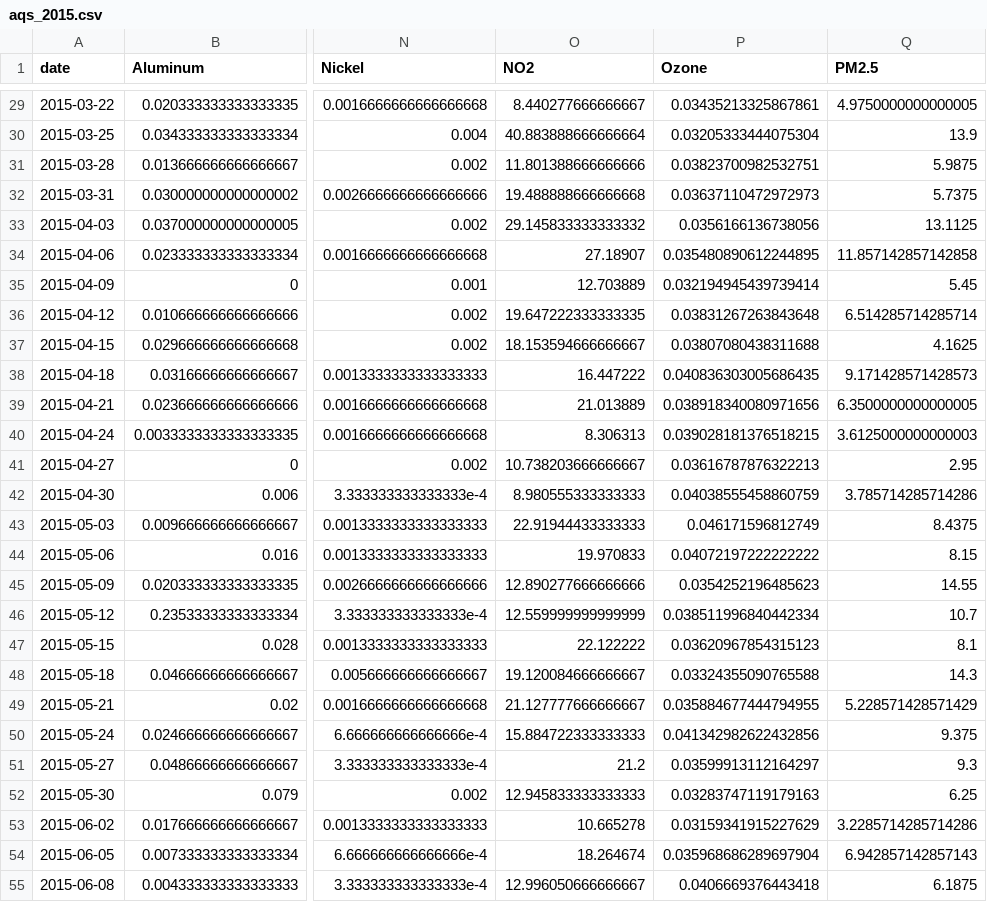
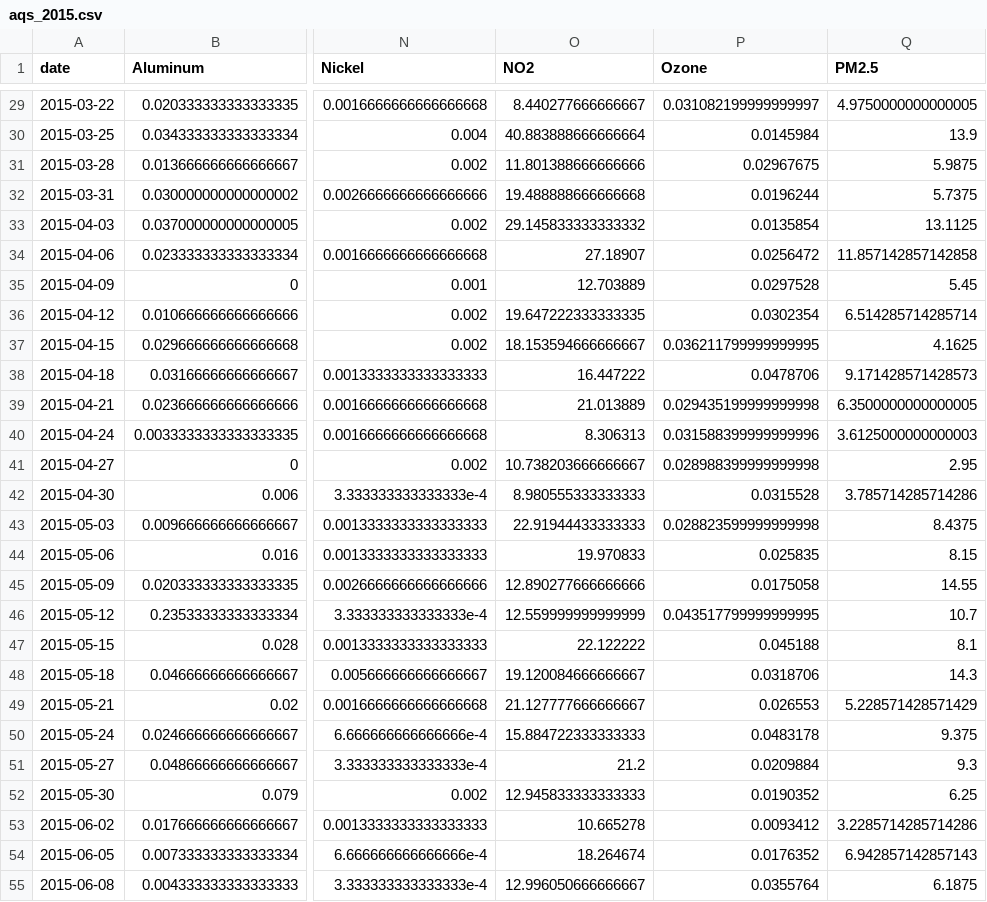
Before and after one commit to lizzyagibson/Air.Pollution.Health, a CSV file: aqs_2015.csv, drawn as a sheet; only a part is shown, gaps mark what is left out; the diff covers the shown part only; the diff names each change by its address in the sheet, - before the commit and + after, or states it on an @@ line.

```diff
--- a/aqs_2015.csv
+++ b/aqs_2015.csv
-P29 (Ozone): 0.03435213325867861
+P29 (Ozone): 0.031082199999999997
-P30 (Ozone): 0.03205333444075304
+P30 (Ozone): 0.0145984
-P31 (Ozone): 0.03823700982532751
+P31 (Ozone): 0.02967675
-P32 (Ozone): 0.03637110472972973
+P32 (Ozone): 0.0196244
-P33 (Ozone): 0.0356166136738056
+P33 (Ozone): 0.0135854
-P34 (Ozone): 0.035480890612244895
+P34 (Ozone): 0.0256472
-P35 (Ozone): 0.032194945439739414
+P35 (Ozone): 0.0297528
-P36 (Ozone): 0.03831267263843648
+P36 (Ozone): 0.0302354
-P37 (Ozone): 0.03807080438311688
+P37 (Ozone): 0.036211799999999995
-P38 (Ozone): 0.040836303005686435
+P38 (Ozone): 0.0478706
-P39 (Ozone): 0.038918340080971656
+P39 (Ozone): 0.029435199999999998
-P40 (Ozone): 0.039028181376518215
+P40 (Ozone): 0.031588399999999996
-P41 (Ozone): 0.03616787876322213
+P41 (Ozone): 0.028988399999999998
-P42 (Ozone): 0.04038555458860759
+P42 (Ozone): 0.0315528
-P43 (Ozone): 0.046171596812749
+P43 (Ozone): 0.028823599999999998
-P44 (Ozone): 0.04072197222222222
+P44 (Ozone): 0.025835
-P45 (Ozone): 0.0354252196485623
+P45 (Ozone): 0.0175058
-P46 (Ozone): 0.038511996840442334
+P46 (Ozone): 0.043517799999999995
-P47 (Ozone): 0.03620967854315123
+P47 (Ozone): 0.045188
-P48 (Ozone): 0.03324355090765588
+P48 (Ozone): 0.0318706
-P49 (Ozone): 0.035884677444794955
+P49 (Ozone): 0.026553
-P50 (Ozone): 0.041342982622432856
+P50 (Ozone): 0.0483178
-P51 (Ozone): 0.03599913112164297
+P51 (Ozone): 0.0209884
-P52 (Ozone): 0.03283747119179163
+P52 (Ozone): 0.0190352
-P53 (Ozone): 0.03159341915227629
+P53 (Ozone): 0.0093412
-P54 (Ozone): 0.035968686289697904
+P54 (Ozone): 0.0176352
-P55 (Ozone): 0.0406669376443418
+P55 (Ozone): 0.0355764
```
Also changed, not shown: 95 edited cells elsewhere in this file, 2 other files.
